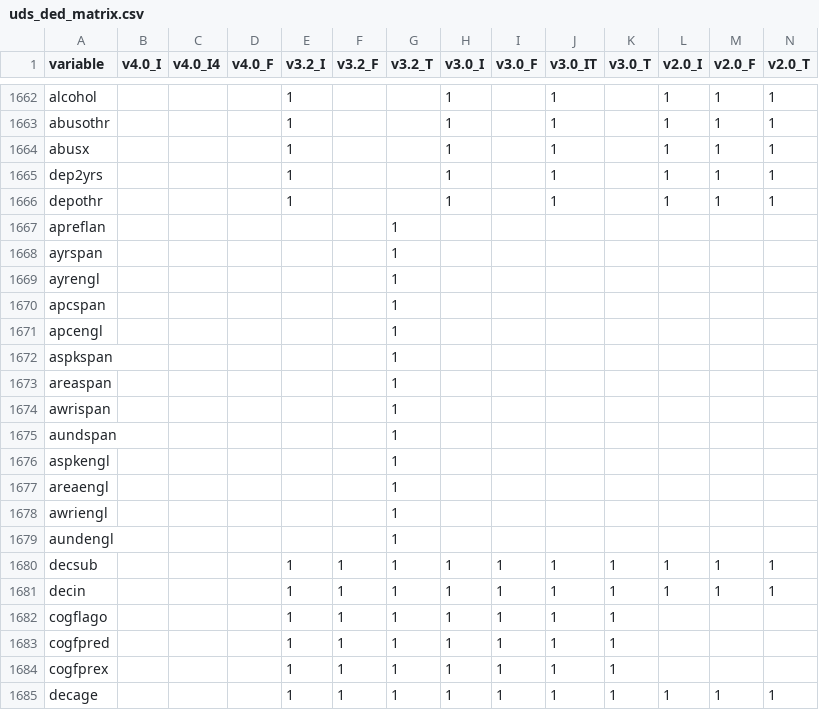
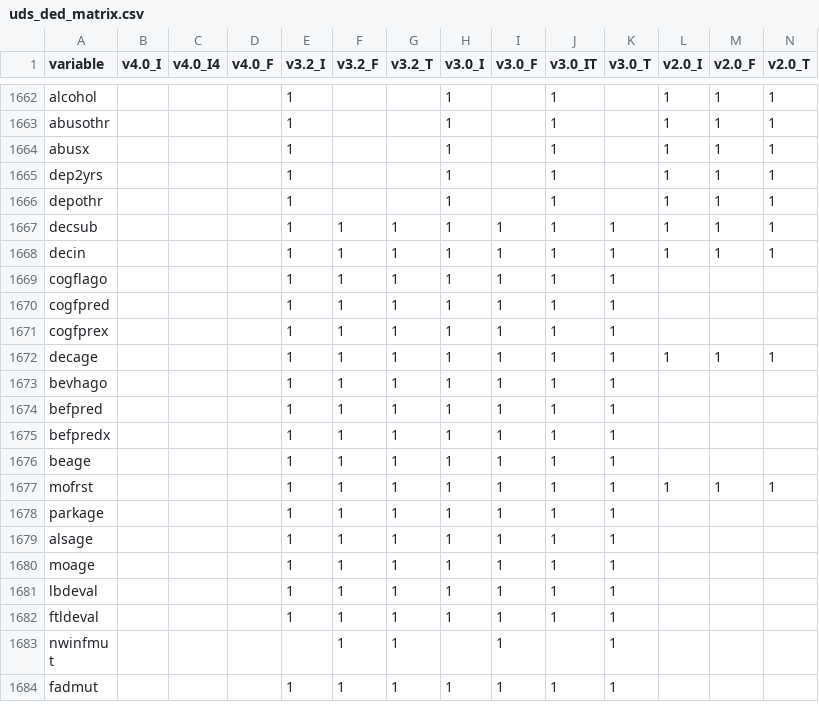
Before and after one commit to naccdata/nacc-attribute-deriver, a CSV file: nacc_attribute_deriver/config/uds_ded_matrix.csv, drawn as a sheet; only a part is shown, gaps mark what is left out; the shorter side is filled out with more unchanged rows; rows hold the shown columns only; the diff names each change by its address in the sheet, - before the commit and + after, or states it on an @@ line.

```diff
--- a/nacc_attribute_deriver/config/uds_ded_matrix.csv
+++ b/nacc_attribute_deriver/config/uds_ded_matrix.csv
-row 1667: apreflan |  |  |  |  |  | 1
-row 1668: ayrspan |  |  |  |  |  | 1
-row 1669: ayrengl |  |  |  |  |  | 1
-row 1670: apcspan |  |  |  |  |  | 1
-row 1671: apcengl |  |  |  |  |  | 1
-row 1672: aspkspan |  |  |  |  |  | 1
-row 1673: areaspan |  |  |  |  |  | 1
-row 1674: awrispan |  |  |  |  |  | 1
-row 1675: aundspan |  |  |  |  |  | 1
-row 1676: aspkengl |  |  |  |  |  | 1
-row 1677: areaengl |  |  |  |  |  | 1
-row 1678: awriengl |  |  |  |  |  | 1
-row 1679: aundengl |  |  |  |  |  | 1
```
Also changed, not shown: 3 other files.
